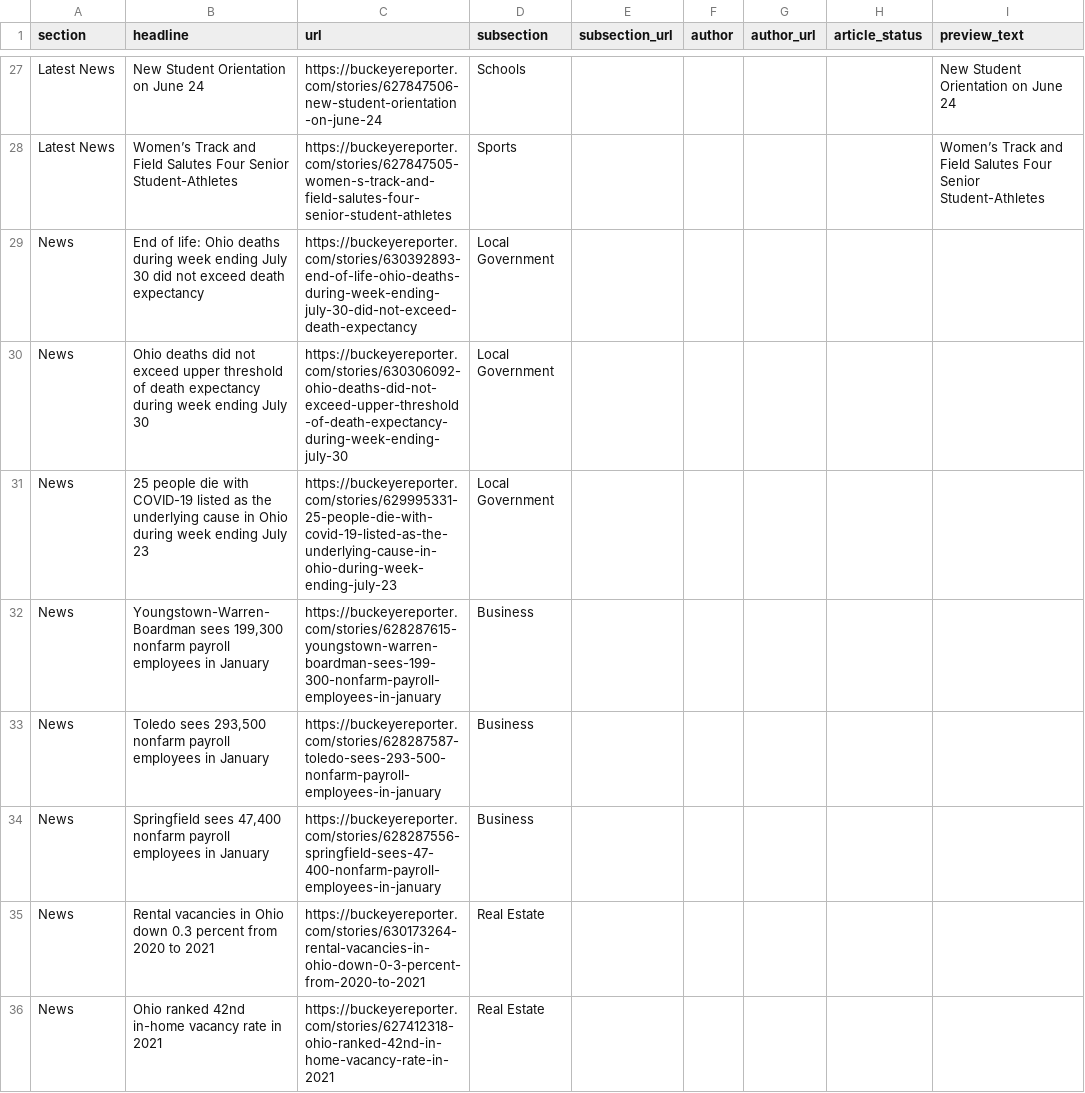
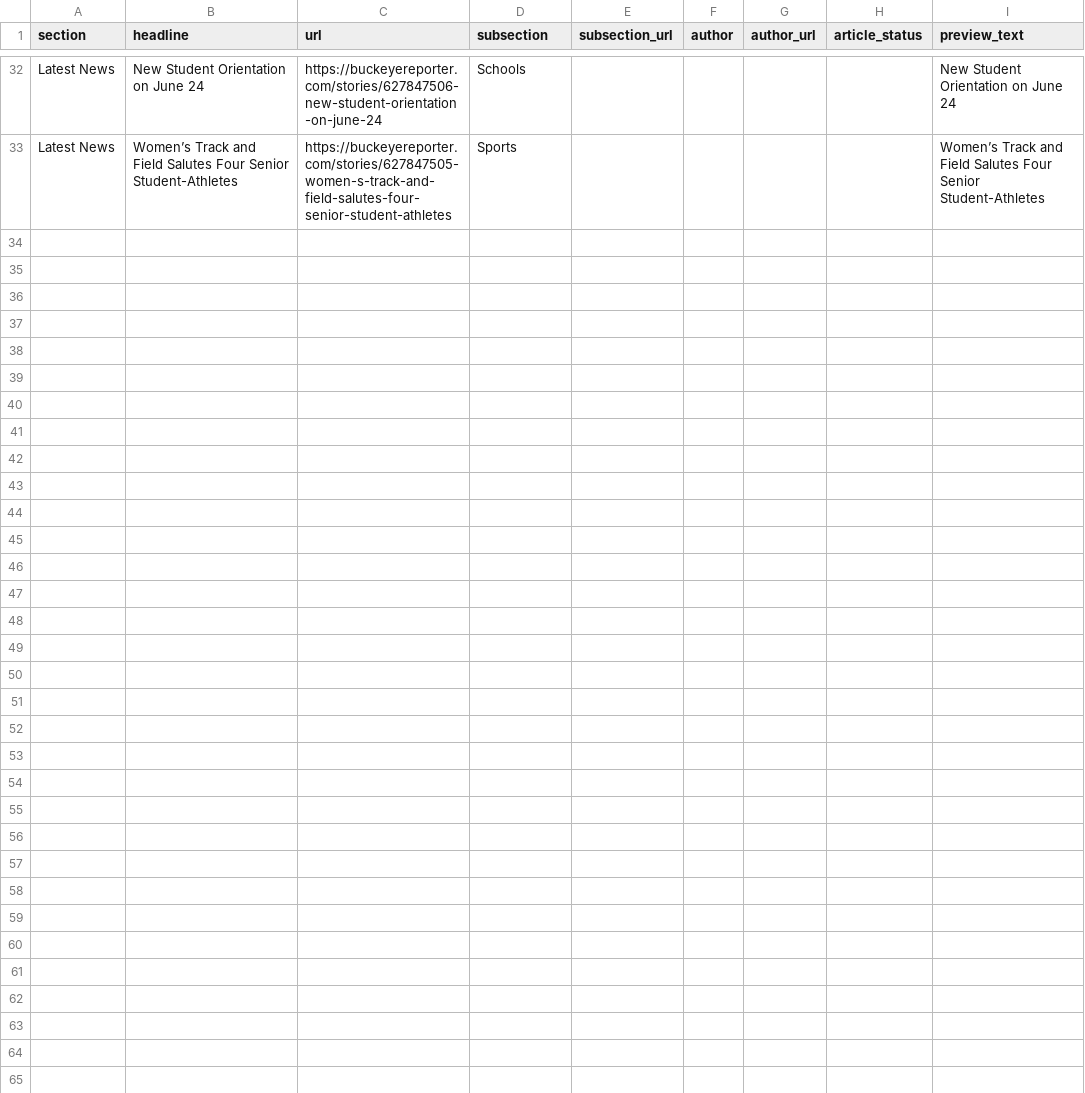
Before and after one commit to petebrown/homework-17-automatic-scraper, a CSV file: scraped_articles.csv, drawn as a sheet; only a part is shown, gaps mark what is left out; removed rows and columns are numbered as before the commit, all else as after; the diff covers the shown part only; the diff names each change by its address in the sheet, - before the commit and + after, or states it on an @@ line.

```diff
--- a/scraped_articles.csv
+++ b/scraped_articles.csv
-row 29: News | End of life: Ohio deaths during week ending July 30 did not exceed death expectancy | https://buckeyereporter.com/stories/630392893-end-of-life-ohio-deaths-during-week-ending-july-30-did-not-exceed-death-expectancy | Local Government
-row 30: News | Ohio deaths did not exceed upper threshold of death expectancy during week ending July 30 | https://buckeyereporter.com/stories/630306092-ohio-deaths-did-not-exceed-upper-threshold-of-death-expectancy-during-week-ending-july-30 | Local Government
-row 31: News | 25 people die with COVID-19 listed as the underlying cause in Ohio during week ending July 23 | https://buckeyereporter.com/stories/629995331-25-people-die-with-covid-19-listed-as-the-underlying-cause-in-ohio-during-week-ending-july-23 | Local Government
-row 32: News | Youngstown-Warren-Boardman sees 199,300 nonfarm payroll employees in January | https://buckeyereporter.com/stories/628287615-youngstown-warren-boardman-sees-199-300-nonfarm-payroll-employees-in-january | Business
-row 33: News | Toledo sees 293,500 nonfarm payroll employees in January | https://buckeyereporter.com/stories/628287587-toledo-sees-293-500-nonfarm-payroll-employees-in-january | Business
-row 34: News | Springfield sees 47,400 nonfarm payroll employees in January | https://buckeyereporter.com/stories/628287556-springfield-sees-47-400-nonfarm-payroll-employees-in-january | Business
-row 35: News | Rental vacancies in Ohio down 0.3 percent from 2020 to 2021 | https://buckeyereporter.com/stories/630173264-rental-vacancies-in-ohio-down-0-3-percent-from-2020-to-2021 | Real Estate
-row 36: News | Ohio ranked 42nd in-home vacancy rate in 2021 | https://buckeyereporter.com/stories/627412318-ohio-ranked-42nd-in-home-vacancy-rate-in-2021 | Real Estate
```
Also changed, not shown: 6 added rows, 8 removed rows and 4 edited cells elsewhere in this file.
